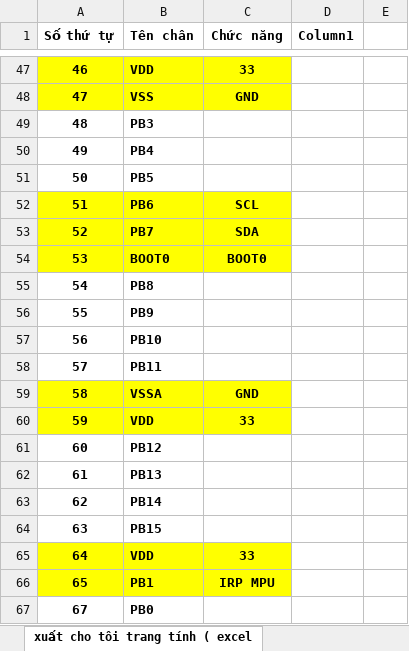
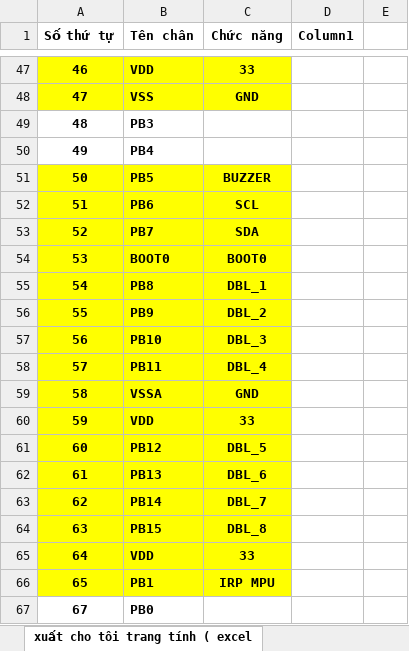
Before and after one commit to guwoh/Micromouse_SRC_K68, an Excel workbook: Altium/khai báo chân.xlsx, sheet xuất cho tôi trang tính ( excel, drawn as a sheet; only a part is shown, gaps mark what is left out; values as stored, in another font and other column widths than the file's, no borders; table styles not drawn; the diff names each change by its address in the sheet, - before the commit and + after, or states it on an @@ line.

```diff
--- a/Altium/khai báo chân.xlsx (sheet xuất cho tôi trang tính ( excel)
+++ b/Altium/khai báo chân.xlsx (sheet xuất cho tôi trang tính ( excel)
-A51:C51 fill: none
+A51:C51 fill: #FFFF00
-C51 (Chức năng): (empty)
+C51 (Chức năng): BUZZER
-A55:C58 fill: none
+A55:C58 fill: #FFFF00
-C55 (Chức năng): (empty)
+C55 (Chức năng): DBL_1
-C56 (Chức năng): (empty)
+C56 (Chức năng): DBL_2
-C57 (Chức năng): (empty)
+C57 (Chức năng): DBL_3
-C58 (Chức năng): (empty)
+C58 (Chức năng): DBL_4
-A61:C64 fill: none
+A61:C64 fill: #FFFF00
-C61 (Chức năng): (empty)
+C61 (Chức năng): DBL_5
-C62 (Chức năng): (empty)
+C62 (Chức năng): DBL_6
-C63 (Chức năng): (empty)
+C63 (Chức năng): DBL_7
-C64 (Chức năng): (empty)
+C64 (Chức năng): DBL_8
```
Also changed, not shown: 3 other files.
